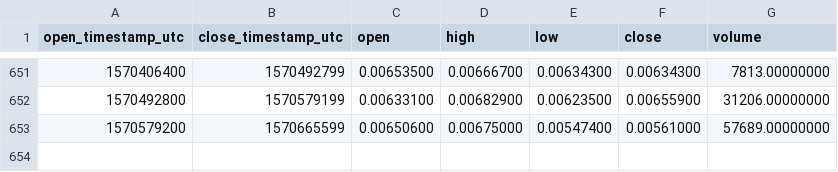
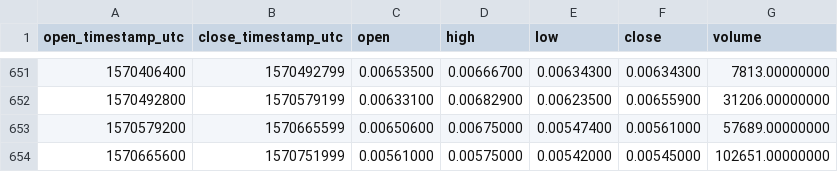
Before and after one commit to cryptobigbro/binance-NAVBNB, a CSV file: binance-NAVBNB-1d.csv, drawn as a sheet; only a part is shown, gaps mark what is left out.

Commit message:
Update OHLCV data.

```diff
--- a/binance-NAVBNB-1d.csv
+++ b/binance-NAVBNB-1d.csv
@@ -653 +653,2 @@ open_timestamp_utc,close_timestamp_utc,open,high,low,close,volume
 1570579200,1570665599,0.00650600,0.00675000,0.00547400,0.00561000,57689.00000000
+1570665600,1570751999,0.00561000,0.00575000,0.00542000,0.00545000,102651.00000000
```
Also changed, not shown: 1 other file.
